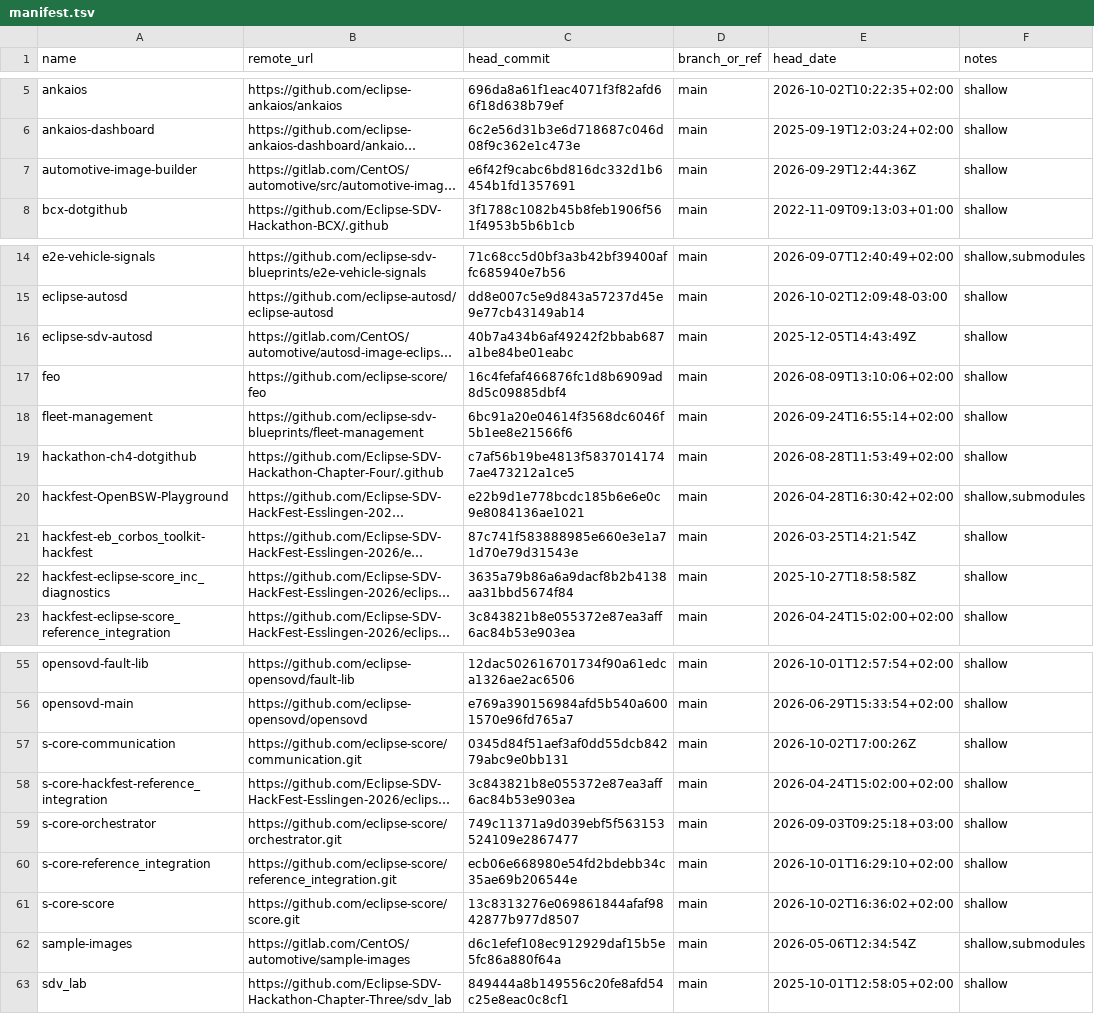
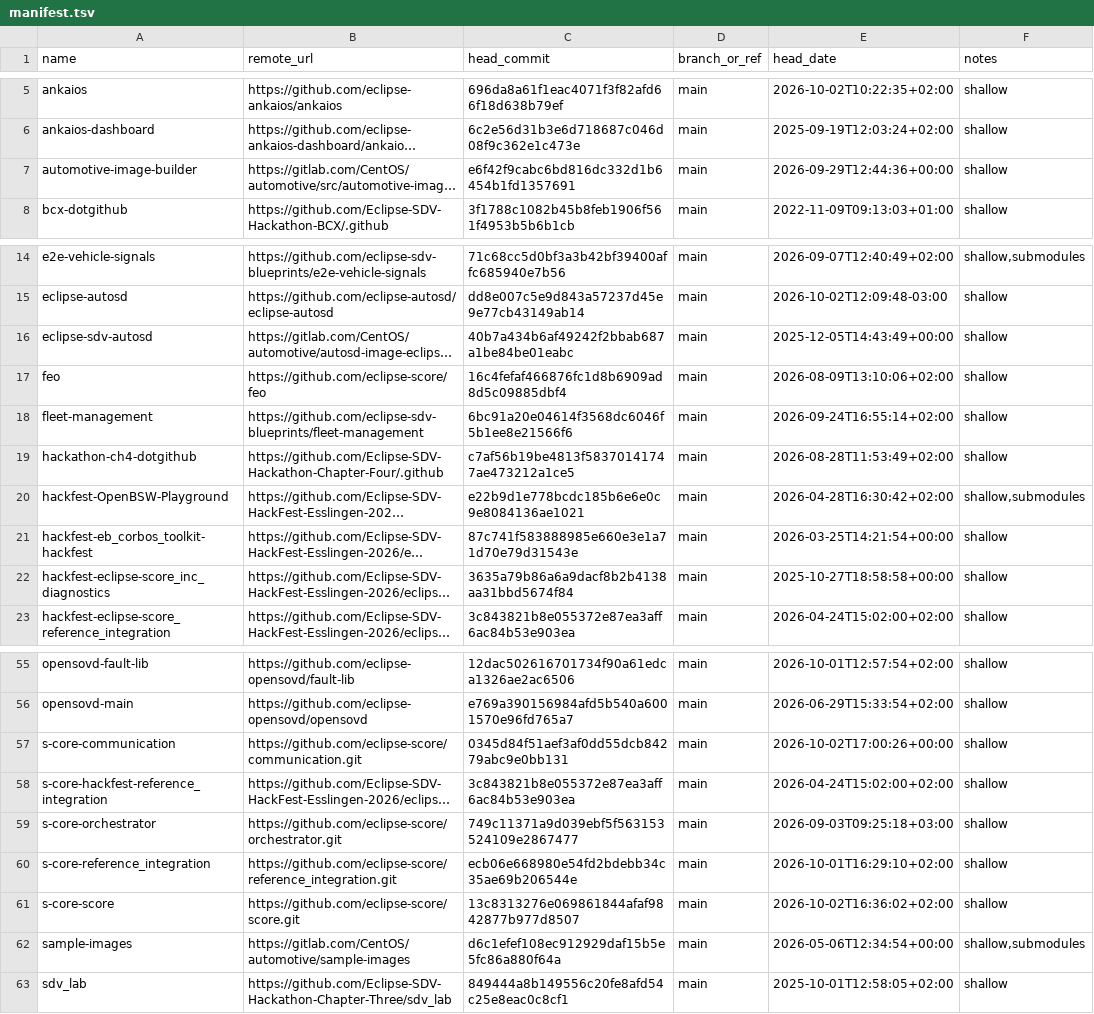
Before and after one commit to Eclipse-SDV-Hackathon-Chapter-Four/sdv-crossref, a TSV file: repos/manifest.tsv, drawn as a sheet; only a part is shown, gaps mark what is left out; long unchanged cells end in …; the diff names each change by its address in the sheet, - before the commit and + after, or states it on an @@ line.

```diff
--- a/repos/manifest.tsv
+++ b/repos/manifest.tsv
-E7 (head_date): 2026-09-29T12:44:36Z
+E7 (head_date): 2026-09-29T12:44:36+00:00
-E16 (head_date): 2025-12-05T14:43:49Z
+E16 (head_date): 2025-12-05T14:43:49+00:00
-E21 (head_date): 2026-03-25T14:21:54Z
+E21 (head_date): 2026-03-25T14:21:54+00:00
-E22 (head_date): 2025-10-27T18:58:58Z
+E22 (head_date): 2025-10-27T18:58:58+00:00
-E57 (head_date): 2026-10-02T17:00:26Z
+E57 (head_date): 2026-10-02T17:00:26+00:00
-E62 (head_date): 2026-05-06T12:34:54Z
+E62 (head_date): 2026-05-06T12:34:54+00:00
```
Also changed, not shown: 6 other files.
